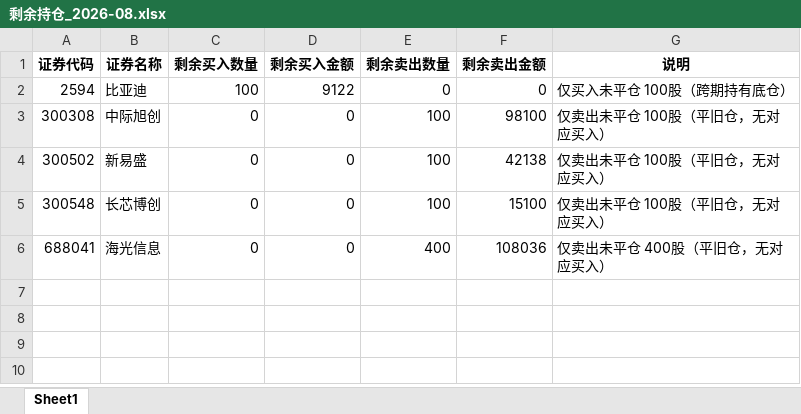
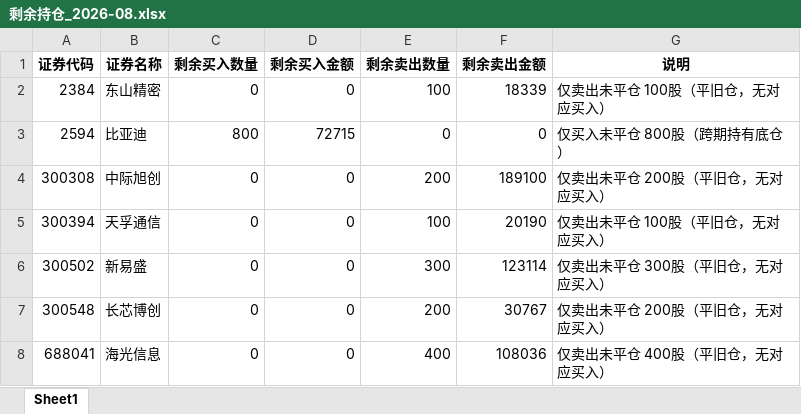
Before and after one commit to ooojedyooo/short-term-trading, an Excel workbook: reports/剩余持仓_2026-08.xlsx, sheet Sheet1, drawn as a sheet; values as stored, in another font and other column widths than the file's, no borders; addresses are those after the commit; the diff names each change by its address in the sheet, - before the commit and + after, or states it on an @@ line.

```diff
--- a/reports/剩余持仓_2026-08.xlsx (sheet Sheet1)
+++ b/reports/剩余持仓_2026-08.xlsx (sheet Sheet1)
+row 2: 2384 | 东山精密 | 0 | 0 | 100 | 18339 | 仅卖出未平仓 100股（平旧仓，无对应买入）
-C3 (剩余买入数量): 100
+C3 (剩余买入数量): 800
-D3 (剩余买入金额): 9122
+D3 (剩余买入金额): 72715
-G3 (说明): 仅买入未平仓 100股（跨期持有底仓）
+G3 (说明): 仅买入未平仓 800股（跨期持有底仓）
-E4 (剩余卖出数量): 100
+E4 (剩余卖出数量): 200
-F4 (剩余卖出金额): 98100
+F4 (剩余卖出金额): 189100
-G4 (说明): 仅卖出未平仓 100股（平旧仓，无对应买入）
+G4 (说明): 仅卖出未平仓 200股（平旧仓，无对应买入）
+row 5: 300394 | 天孚通信 | 0 | 0 | 100 | 20190 | 仅卖出未平仓 100股（平旧仓，无对应买入）
-E6 (剩余卖出数量): 100
+E6 (剩余卖出数量): 300
-F6 (剩余卖出金额): 42138
+F6 (剩余卖出金额): 123114
-G6 (说明): 仅卖出未平仓 100股（平旧仓，无对应买入）
+G6 (说明): 仅卖出未平仓 300股（平旧仓，无对应买入）
-E7 (剩余卖出数量): 100
+E7 (剩余卖出数量): 200
-F7 (剩余卖出金额): 15100
+F7 (剩余卖出金额): 30767
-G7 (说明): 仅卖出未平仓 100股（平旧仓，无对应买入）
+G7 (说明): 仅卖出未平仓 200股（平旧仓，无对应买入）
```
Also changed, not shown: reports/剩余持仓_2026年度.xlsx, 股票交易盈亏汇总.xlsx, 9 other files.
